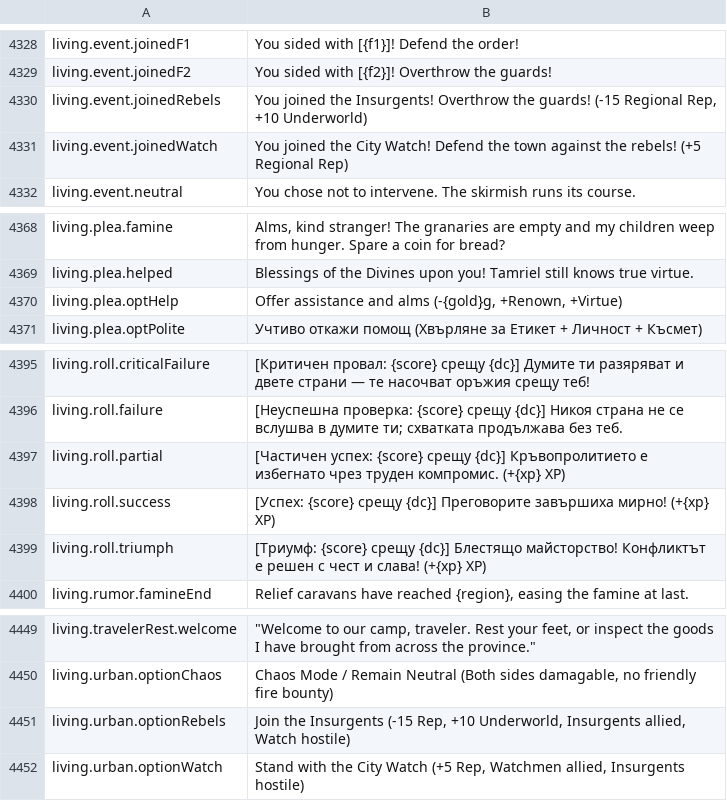
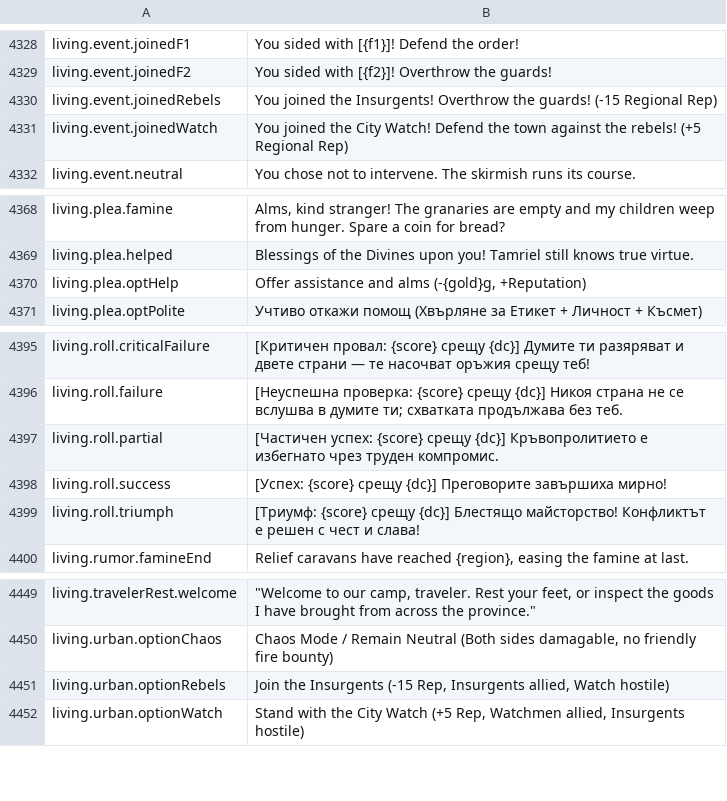
Before and after one commit to Chuz13/daggerfall-forever, a CSV file: locales/bg/Port_Strings.csv, drawn as a sheet; only a part is shown, gaps mark what is left out.

```diff
--- a/locales/bg/Port_Strings.csv
+++ b/locales/bg/Port_Strings.csv
@@ -4329,3 +4329,3 @@ living.event.joinedF1,"You sided with [{f1}]! Defend the order!"
 living.event.joinedF2,"You sided with [{f2}]! Overthrow the guards!"
-living.event.joinedRebels,"You joined the Insurgents! Overthrow the guards! (-15 Regional Rep, +10 Underworld)"
+living.event.joinedRebels,"You joined the Insurgents! Overthrow the guards! (-15 Regional Rep)"
 living.event.joinedWatch,"You joined the City Watch! Defend the town against the rebels! (+5 Regional Rep)"
@@ -4369,3 +4369,3 @@ living.plea.famine,"Alms, kind stranger! The granaries are empty and my children
 living.plea.helped,"Blessings of the Divines upon you! Tamriel still knows true virtue."
-living.plea.optHelp,"Offer assistance and alms (-{gold}g, +Renown, +Virtue)"
+living.plea.optHelp,"Offer assistance and alms (-{gold}g, +Reputation)"
 living.plea.optPolite,"Учтиво откажи помощ (Хвърляне за Етикет + Личност + Късмет)"
@@ -4396,5 +4396,5 @@ living.roll.criticalFailure,"[Критичен провал: {score} срещу
 living.roll.failure,"[Неуспешна проверка: {score} срещу {dc}] Никоя страна не се вслушва в думите ти; схватката продължава без теб."
-living.roll.partial,"[Частичен успех: {score} срещу {dc}] Кръвопролитието е избегнато чрез труден компромис. (+{xp} XP)"
-living.roll.success,"[Успех: {score} срещу {dc}] Преговорите завършиха мирно! (+{xp} XP)"
-living.roll.triumph,"[Триумф: {score} срещу {dc}] Блестящо майсторство! Конфликтът е решен с чест и слава! (+{xp} XP)"
+living.roll.partial,"[Частичен успех: {score} срещу {dc}] Кръвопролитието е избегнато чрез труден компромис."
+living.roll.success,"[Успех: {score} срещу {dc}] Преговорите завършиха мирно!"
+living.roll.triumph,"[Триумф: {score} срещу {dc}] Блестящо майсторство! Конфликтът е решен с чест и слава!"
 living.rumor.famineEnd,"Relief caravans have reached {region}, easing the famine at last."
@@ -4450,3 +4450,3 @@ living.travelerRest.welcome,"""Welcome to our camp, traveler. Rest your feet, or
 living.urban.optionChaos,"Chaos Mode / Remain Neutral (Both sides damagable, no friendly fire bounty)"
-living.urban.optionRebels,"Join the Insurgents (-15 Rep, +10 Underworld, Insurgents allied, Watch hostile)"
+living.urban.optionRebels,"Join the Insurgents (-15 Rep, Insurgents allied, Watch hostile)"
 living.urban.optionWatch,"Stand with the City Watch (+5 Rep, Watchmen allied, Insurgents hostile)"
```
Also changed, not shown: locales/cs/Port_Strings.csv, locales/da/Port_Strings.csv, 26 other files.
